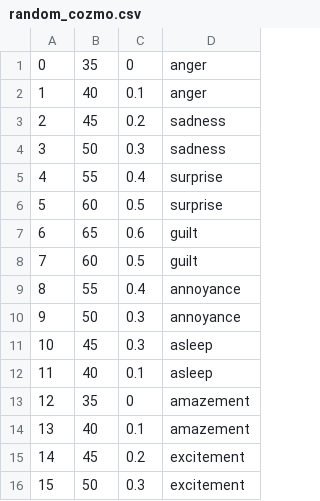
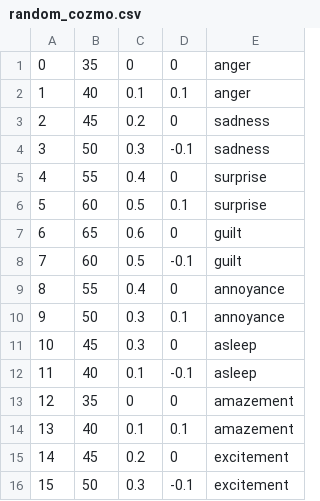
Before and after one commit to hhuebert/sobotify, a CSV file: sobotify/robotcontrol/data/random_cozmo.csv, drawn as a sheet; the diff names each change by its address in the sheet, - before the commit and + after, or states it on an @@ line.

Commit message:
add wheel movement to cozmo move

```diff
--- a/sobotify/robotcontrol/data/random_cozmo.csv
+++ b/sobotify/robotcontrol/data/random_cozmo.csv
+column D, rows 1-16: 0 | 0.1 | 0 | -0.1 | 0 | 0.1 | 0 | -0.1 | 0 | 0.1 | 0 | -0.1 | 0 | 0.1 | 0 | -0.1
```
Also changed, not shown: 1 other file.
